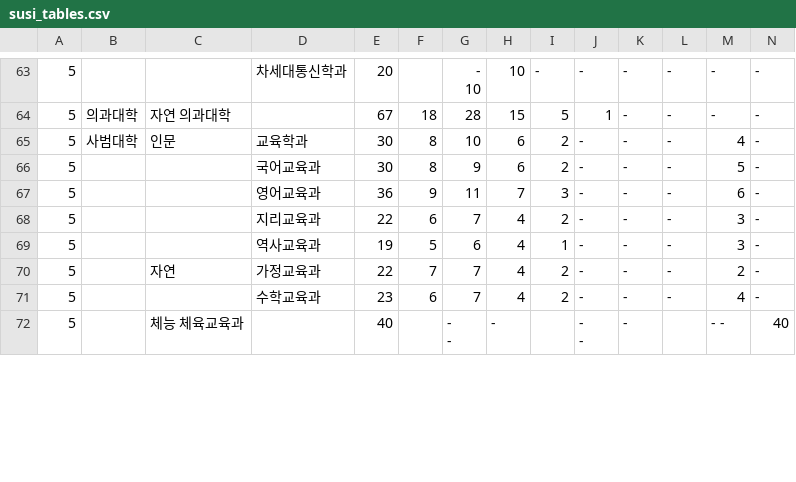
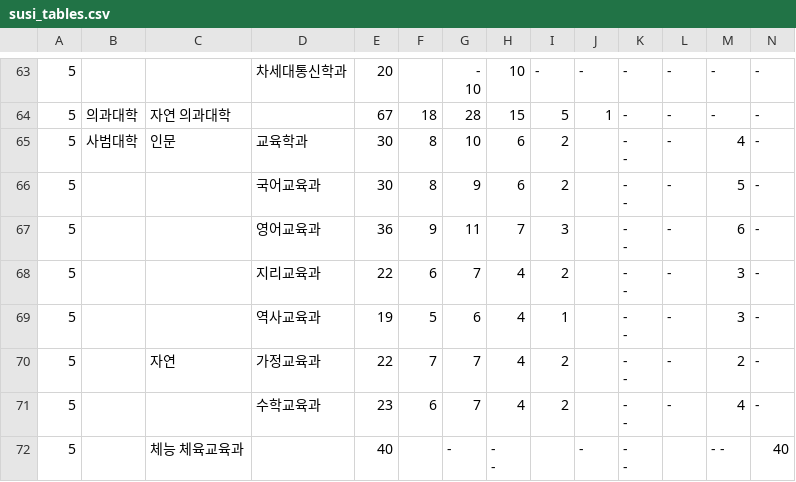
Before and after one commit to Togedy/Togedy_AI_Chatbot, a CSV file: university/korea/susi_tables.csv, drawn as a sheet; only a part is shown, gaps mark what is left out; the diff covers the shown part only.

```diff
--- a/university/korea/susi_tables.csv
+++ b/university/korea/susi_tables.csv
@@ -123,11 +127,18 @@
 5,의과대학,자연 의과대학,,67,18,28,15,5,1,-,-,-,-
-5,사범대학,인문,교육학과,30,8,10,6,2,-,-,-,4,-
-5,,,국어교육과,30,8,9,6,2,-,-,-,5,-
-5,,,영어교육과,36,9,11,7,3,-,-,-,6,-
-5,,,지리교육과,22,6,7,4,2,-,-,-,3,-
-5,,,역사교육과,19,5,6,4,1,-,-,-,3,-
-5,,자연,가정교육과,22,7,7,4,2,-,-,-,2,-
-5,,,수학교육과,23,6,7,4,2,-,-,-,4,-
-5,,체능 체육교육과,,40,,"-　
--",-,,"-　
--",-,,- 　-,40
+5,사범대학,인문,교육학과,30,8,10,6,2,,"-　
+-",-,4,-
+5,,,국어교육과,30,8,9,6,2,,"-　
+-",-,5,-
+5,,,영어교육과,36,9,11,7,3,,"-　
+-",-,6,-
+5,,,지리교육과,22,6,7,4,2,,"-　
+-",-,3,-
+5,,,역사교육과,19,5,6,4,1,,"-　
+-",-,3,-
+5,,자연,가정교육과,22,7,7,4,2,,"-　
+-",-,2,-
+5,,,수학교육과,23,6,7,4,2,,"-　
+-",-,4,-
+5,,체능 체육교육과,,40,,-,"-　
+　-",,-,"-　
+-",,- 　-,40
```
Also changed, not shown: 7 added rows and 73 edited cells elsewhere in this file, university/korea/jungsi_tables.csv, university/korea/jungsi_tables_cleaned.csv, 48 other files.
